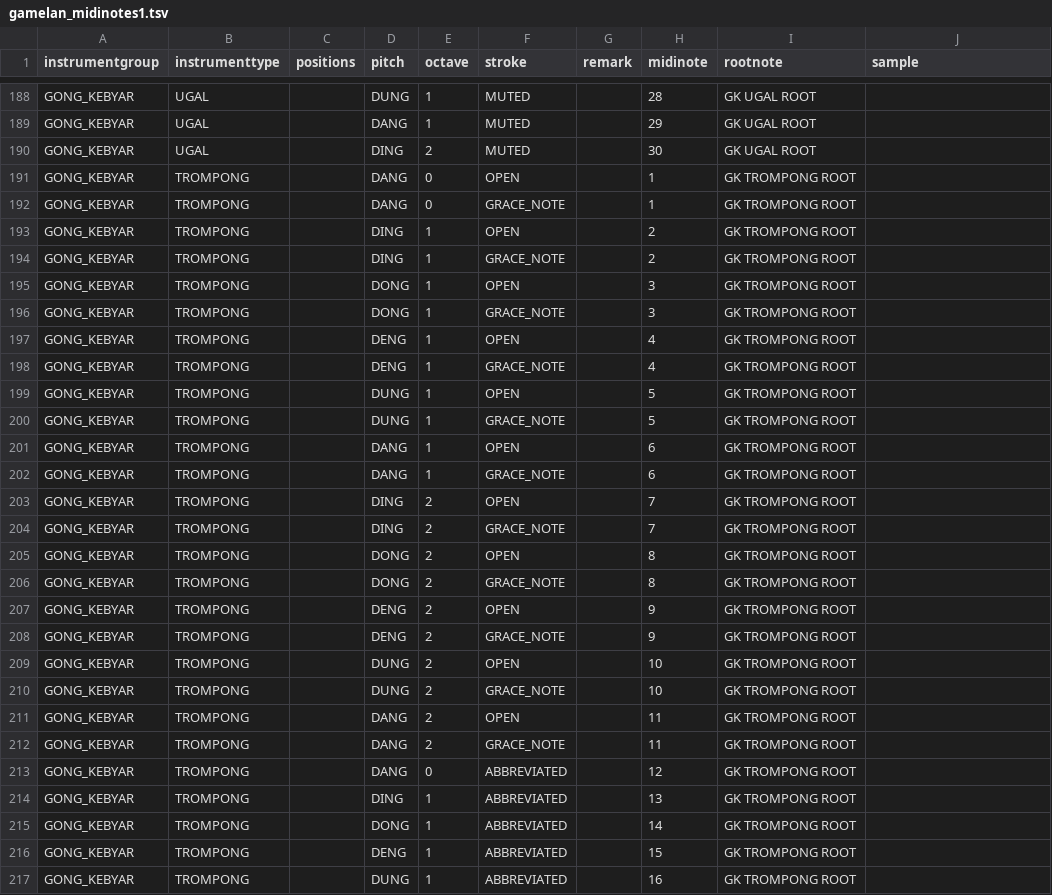
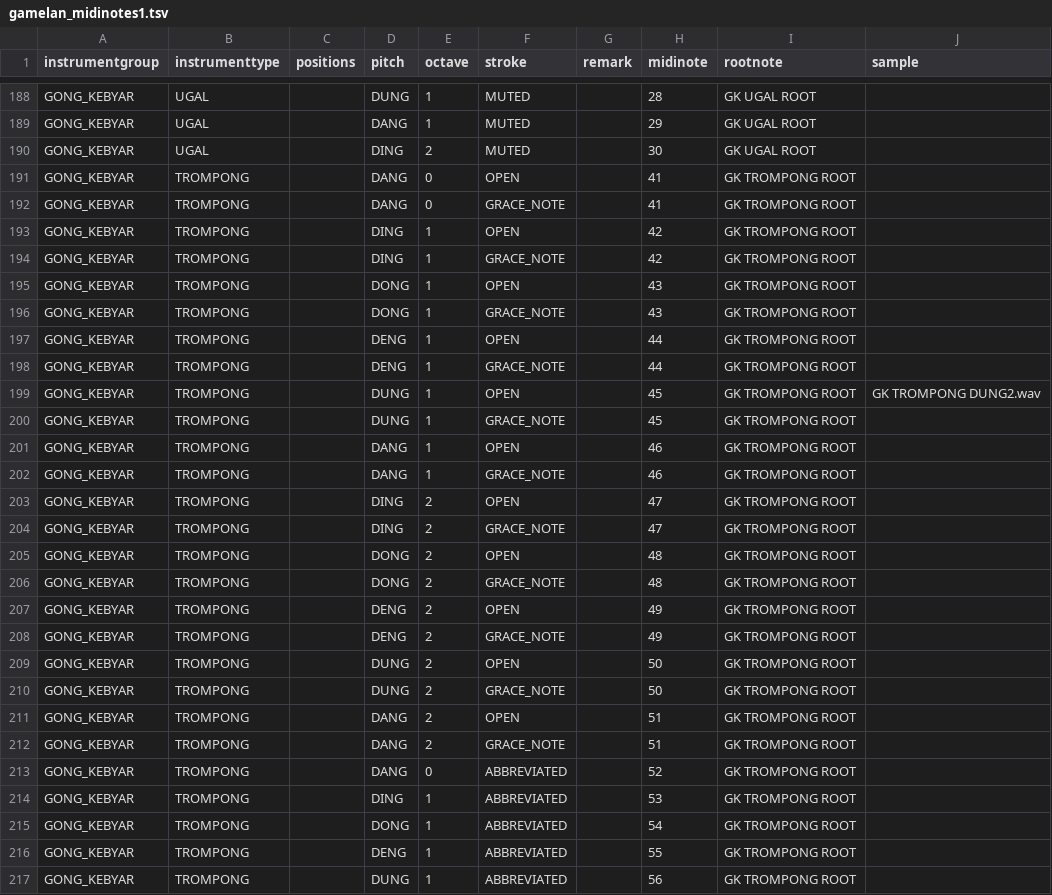
Before and after one commit to marcpaelinck/gamelan-notation, a TSV file: config/midi/gamelan_midinotes1.tsv, drawn as a sheet; only a part is shown, gaps mark what is left out; the diff covers the shown part only.

```diff
--- a/config/midi/gamelan_midinotes1.tsv
+++ b/config/midi/gamelan_midinotes1.tsv
@@ -190,28 +190,28 @@ GONG_KEBYAR	UGAL		DANG	1	MUTED		29	GK UGAL ROOT
 GONG_KEBYAR	UGAL		DING	2	MUTED		30	GK UGAL ROOT	
-GONG_KEBYAR	TROMPONG		DANG	0	OPEN		1	GK TROMPONG ROOT	
-GONG_KEBYAR	TROMPONG		DANG	0	GRACE_NOTE		1	GK TROMPONG ROOT	
-GONG_KEBYAR	TROMPONG		DING	1	OPEN		2	GK TROMPONG ROOT	
-GONG_KEBYAR	TROMPONG		DING	1	GRACE_NOTE		2	GK TROMPONG ROOT	
-GONG_KEBYAR	TROMPONG		DONG	1	OPEN		3	GK TROMPONG ROOT	
-GONG_KEBYAR	TROMPONG		DONG	1	GRACE_NOTE		3	GK TROMPONG ROOT	
-GONG_KEBYAR	TROMPONG		DENG	1	OPEN		4	GK TROMPONG ROOT	
-GONG_KEBYAR	TROMPONG		DENG	1	GRACE_NOTE		4	GK TROMPONG ROOT	
-GONG_KEBYAR	TROMPONG		DUNG	1	OPEN		5	GK TROMPONG ROOT	
-GONG_KEBYAR	TROMPONG		DUNG	1	GRACE_NOTE		5	GK TROMPONG ROOT	
-GONG_KEBYAR	TROMPONG		DANG	1	OPEN		6	GK TROMPONG ROOT	
-GONG_KEBYAR	TROMPONG		DANG	1	GRACE_NOTE		6	GK TROMPONG ROOT	
-GONG_KEBYAR	TROMPONG		DING	2	OPEN		7	GK TROMPONG ROOT	
-GONG_KEBYAR	TROMPONG		DING	2	GRACE_NOTE		7	GK TROMPONG ROOT	
-GONG_KEBYAR	TROMPONG		DONG	2	OPEN		8	GK TROMPONG ROOT	
-GONG_KEBYAR	TROMPONG		DONG	2	GRACE_NOTE		8	GK TROMPONG ROOT	
-GONG_KEBYAR	TROMPONG		DENG	2	OPEN		9	GK TROMPONG ROOT	
-GONG_KEBYAR	TROMPONG		DENG	2	GRACE_NOTE		9	GK TROMPONG ROOT	
-GONG_KEBYAR	TROMPONG		DUNG	2	OPEN		10	GK TROMPONG ROOT	
-GONG_KEBYAR	TROMPONG		DUNG	2	GRACE_NOTE		10	GK TROMPONG ROOT	
-GONG_KEBYAR	TROMPONG		DANG	2	OPEN		11	GK TROMPONG ROOT	
-GONG_KEBYAR	TROMPONG		DANG	2	GRACE_NOTE		11	GK TROMPONG ROOT	
-GONG_KEBYAR	TROMPONG		DANG	0	ABBREVIATED		12	GK TROMPONG ROOT	
-GONG_KEBYAR	TROMPONG		DING	1	ABBREVIATED		13	GK TROMPONG ROOT	
-GONG_KEBYAR	TROMPONG		DONG	1	ABBREVIATED		14	GK TROMPONG ROOT	
-GONG_KEBYAR	TROMPONG		DENG	1	ABBREVIATED		15	GK TROMPONG ROOT	
-GONG_KEBYAR	TROMPONG		DUNG	1	ABBREVIATED		16	GK TROMPONG ROOT	
+GONG_KEBYAR	TROMPONG		DANG	0	OPEN		41	GK TROMPONG ROOT	
+GONG_KEBYAR	TROMPONG		DANG	0	GRACE_NOTE		41	GK TROMPONG ROOT	
+GONG_KEBYAR	TROMPONG		DING	1	OPEN		42	GK TROMPONG ROOT	
+GONG_KEBYAR	TROMPONG		DING	1	GRACE_NOTE		42	GK TROMPONG ROOT	
+GONG_KEBYAR	TROMPONG		DONG	1	OPEN		43	GK TROMPONG ROOT	
+GONG_KEBYAR	TROMPONG		DONG	1	GRACE_NOTE		43	GK TROMPONG ROOT	
+GONG_KEBYAR	TROMPONG		DENG	1	OPEN		44	GK TROMPONG ROOT	
+GONG_KEBYAR	TROMPONG		DENG	1	GRACE_NOTE		44	GK TROMPONG ROOT	
+GONG_KEBYAR	TROMPONG		DUNG	1	OPEN		45	GK TROMPONG ROOT	GK TROMPONG DUNG2.wav
+GONG_KEBYAR	TROMPONG		DUNG	1	GRACE_NOTE		45	GK TROMPONG ROOT	
+GONG_KEBYAR	TROMPONG		DANG	1	OPEN		46	GK TROMPONG ROOT	
+GONG_KEBYAR	TROMPONG		DANG	1	GRACE_NOTE		46	GK TROMPONG ROOT	
+GONG_KEBYAR	TROMPONG		DING	2	OPEN		47	GK TROMPONG ROOT	
+GONG_KEBYAR	TROMPONG		DING	2	GRACE_NOTE		47	GK TROMPONG ROOT	
+GONG_KEBYAR	TROMPONG		DONG	2	OPEN		48	GK TROMPONG ROOT	
+GONG_KEBYAR	TROMPONG		DONG	2	GRACE_NOTE		48	GK TROMPONG ROOT	
+GONG_KEBYAR	TROMPONG		DENG	2	OPEN		49	GK TROMPONG ROOT	
+GONG_KEBYAR	TROMPONG		DENG	2	GRACE_NOTE		49	GK TROMPONG ROOT	
+GONG_KEBYAR	TROMPONG		DUNG	2	OPEN		50	GK TROMPONG ROOT	
+GONG_KEBYAR	TROMPONG		DUNG	2	GRACE_NOTE		50	GK TROMPONG ROOT	
+GONG_KEBYAR	TROMPONG		DANG	2	OPEN		51	GK TROMPONG ROOT	
+GONG_KEBYAR	TROMPONG		DANG	2	GRACE_NOTE		51	GK TROMPONG ROOT	
+GONG_KEBYAR	TROMPONG		DANG	0	ABBREVIATED		52	GK TROMPONG ROOT	
+GONG_KEBYAR	TROMPONG		DING	1	ABBREVIATED		53	GK TROMPONG ROOT	
+GONG_KEBYAR	TROMPONG		DONG	1	ABBREVIATED		54	GK TROMPONG ROOT	
+GONG_KEBYAR	TROMPONG		DENG	1	ABBREVIATED		55	GK TROMPONG ROOT	
+GONG_KEBYAR	TROMPONG		DUNG	1	ABBREVIATED		56	GK TROMPONG ROOT	
```
Also changed, not shown: 71 edited cells elsewhere in this file, config/midi/gamelan_presets1.tsv, 23 other files.
